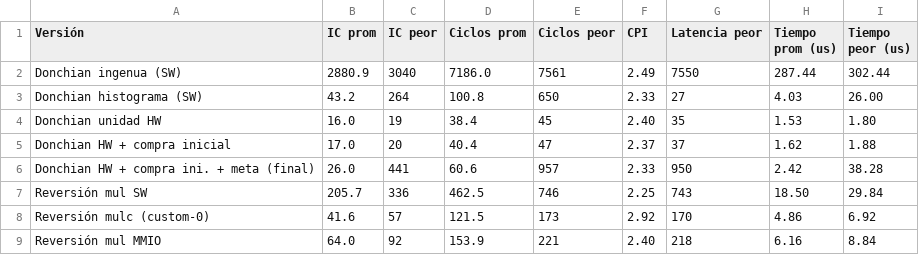
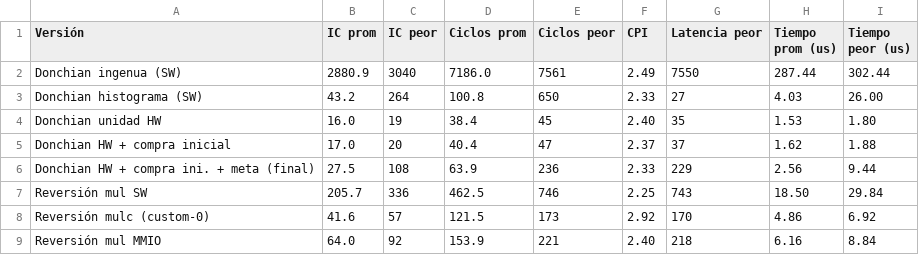
Before and after one commit to ViccioPro/proyecto_4-arquitectura_computadores, a CSV file: pochoco_soc/docs/metricas/por_tick.csv, drawn as a sheet.

```diff
--- a/pochoco_soc/docs/metricas/por_tick.csv
+++ b/pochoco_soc/docs/metricas/por_tick.csv
@@ -5,3 +5,3 @@ Donchian unidad HW,16.0,19,38.4,45,2.40,35,1.53,1.80
 Donchian HW + compra inicial,17.0,20,40.4,47,2.37,37,1.62,1.88
-Donchian HW + compra ini. + meta (final),26.0,441,60.6,957,2.33,950,2.42,38.28
+Donchian HW + compra ini. + meta (final),27.5,108,63.9,236,2.33,229,2.56,9.44
 Reversión mul SW,205.7,336,462.5,746,2.25,743,18.50,29.84
```
Also changed, not shown: 42 other files.
